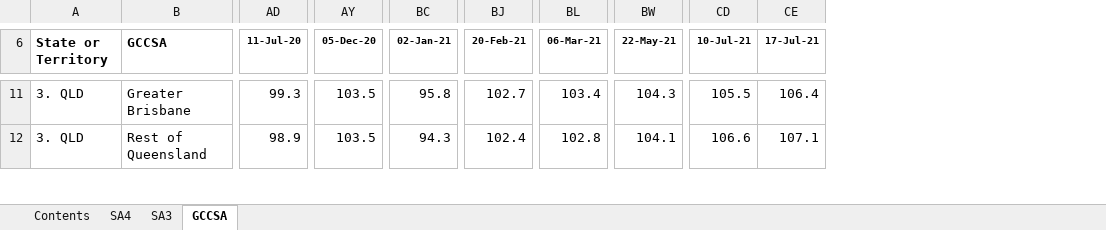
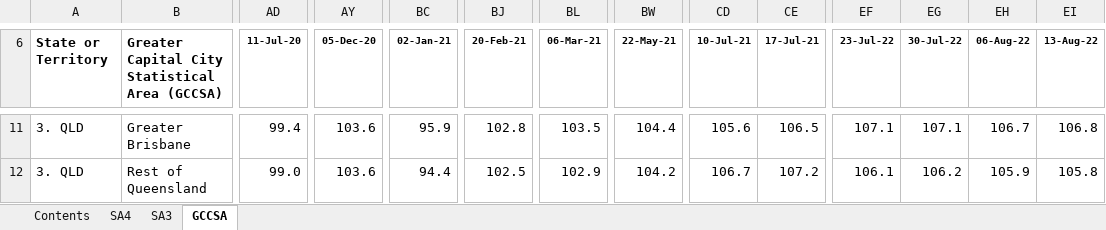
Before and after one commit to grattan/macro_dashboard_data, an Excel workbook: data-raw/abs/payrolls/6160055001_DO005.xlsx, sheet GCCSA, drawn as a sheet; only a part is shown, gaps mark what is left out; values as stored, in another font and other column widths than the file's, no borders; charts and pictures not drawn; the diff covers the shown part only; the diff names each change by its address in the sheet, - before the commit and + after, or states it on an @@ line.

```diff
--- a/data-raw/abs/payrolls/6160055001_DO005.xlsx (sheet GCCSA)
+++ b/data-raw/abs/payrolls/6160055001_DO005.xlsx (sheet GCCSA)
+column EF (23-Jul-22), rows 11-12: 107.1 | 106.1
+column EG (30-Jul-22), rows 11-12: 107.1 | 106.2
+column EH (06-Aug-22), rows 11-12: 106.7 | 105.9
+column EI (13-Aug-22), rows 11-12: 106.8 | 105.8
-B6: GCCSA
+B6: Greater Capital City Statistical Area (GCCSA)
-AD11 (11-Jul-20): 99.3
+AD11 (11-Jul-20): 99.4
-AY11:AY12 (05-Dec-20): 103.5
+AY11:AY12 (05-Dec-20): 103.6
-BC11 (02-Jan-21): 95.8
+BC11 (02-Jan-21): 95.9
-BJ11 (20-Feb-21): 102.7
+BJ11 (20-Feb-21): 102.8
-BL11 (06-Mar-21): 103.4
+BL11 (06-Mar-21): 103.5
-BW11 (22-May-21): 104.3
+BW11 (22-May-21): 104.4
-CD11 (10-Jul-21): 105.5
+CD11 (10-Jul-21): 105.6
-CE11 (17-Jul-21): 106.4
+CE11 (17-Jul-21): 106.5
-AD12 (11-Jul-20): 98.9
+AD12 (11-Jul-20): 99.0
-BC12 (02-Jan-21): 94.3
+BC12 (02-Jan-21): 94.4
-BJ12 (20-Feb-21): 102.4
+BJ12 (20-Feb-21): 102.5
-BL12 (06-Mar-21): 102.8
+BL12 (06-Mar-21): 102.9
-BW12 (22-May-21): 104.1
+BW12 (22-May-21): 104.2
-CD12 (10-Jul-21): 106.6
+CD12 (10-Jul-21): 106.7
-CE12 (17-Jul-21): 107.1
+CE12 (17-Jul-21): 107.2
```
Also changed, not shown: 988 edited cells elsewhere in this sheet, sheet SA3, sheet SA4, sheet Contents, data-raw/abs/payrolls/6160055001_DO006.xlsx, data-raw/abs/payrolls/6160055001_DO007.xlsx, 14 other files.
